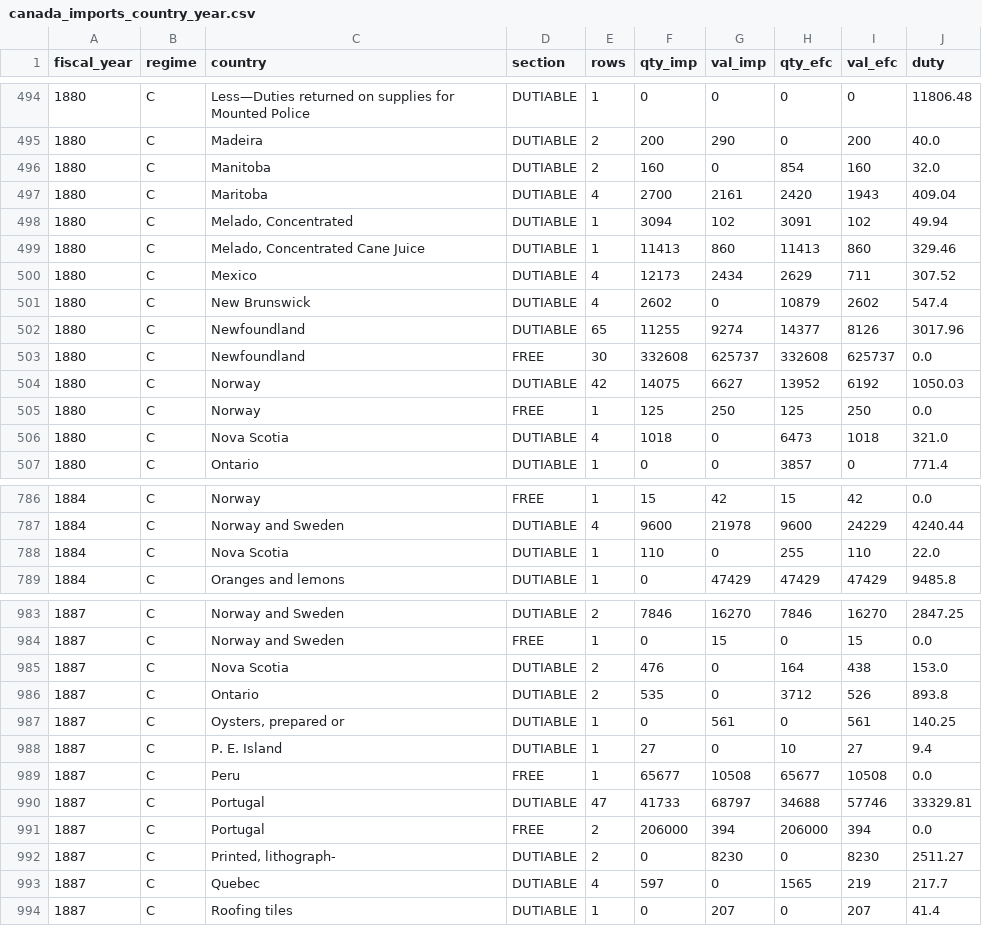
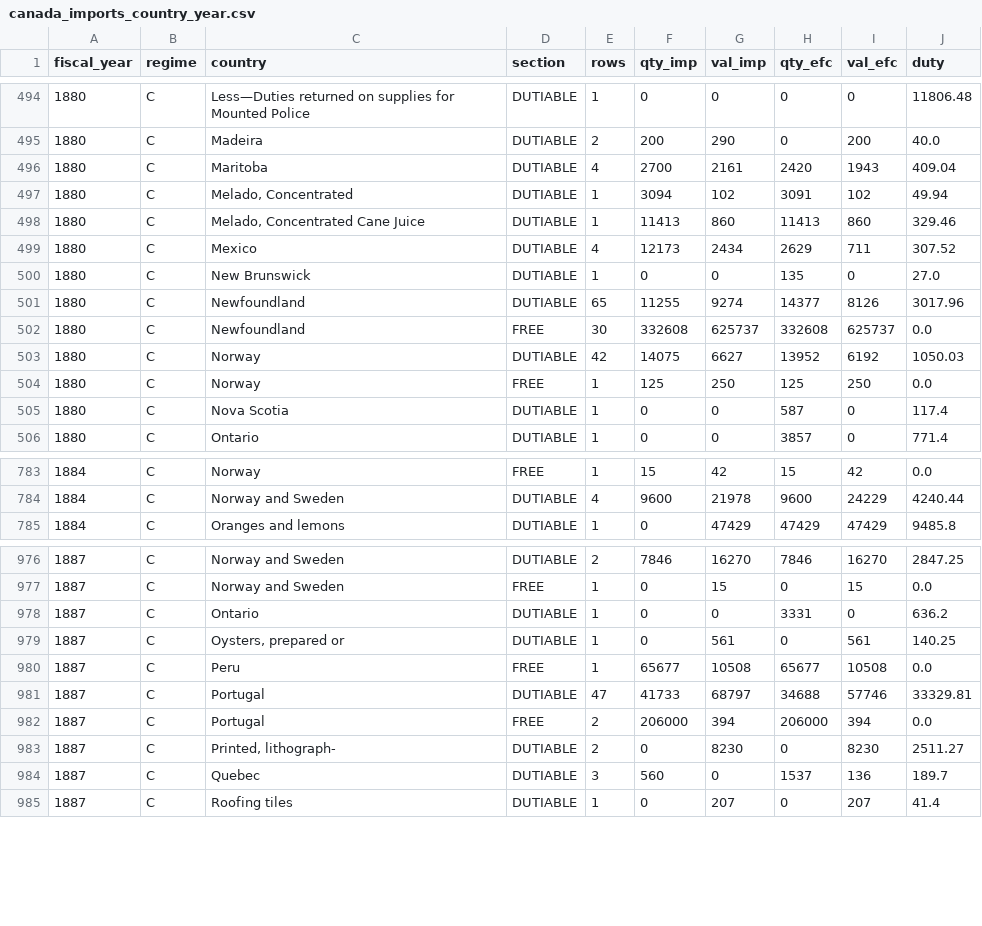
Before and after one commit to jburnford/uk-trade-db, a CSV file: exports/canada_imports_country_year.csv, drawn as a sheet; only a part is shown, gaps mark what is left out; the diff covers the shown part only.

Commit message:
Canada imports: parent-only running heads at a page top ('Grain and products of', 'Meats' — ≤4 tokens, no dash, or a shorter form of a recorded parent) keep the open article (1882 wheat flour / 1884 meats Total blocks, $1.9M, were Total-only blocks); phantom blank cell between the imported and entered pairs dropped (34 rows); heading-with-trailing-country rule restricted to seed countries (the learned vocab holds 'Wheat Flour'). Total-only blocks 3.5M -> 1.3M, under-closure -> 9.75M

```diff
--- a/exports/canada_imports_country_year.csv
+++ b/exports/canada_imports_country_year.csv
@@ -495,3 +495,2 @@ fiscal_year,regime,country,section,rows,qty_imp,val_imp,qty_efc,val_efc,duty
 1880,C,Madeira,DUTIABLE,2,200,290,0,200,40.0
-1880,C,Manitoba,DUTIABLE,2,160,0,854,160,32.0
 1880,C,Maritoba,DUTIABLE,4,2700,2161,2420,1943,409.04
@@ -500,3 +499,3 @@ fiscal_year,regime,country,section,rows,qty_imp,val_imp,qty_efc,val_efc,duty
 1880,C,Mexico,DUTIABLE,4,12173,2434,2629,711,307.52
-1880,C,New Brunswick,DUTIABLE,4,2602,0,10879,2602,547.4
+1880,C,New Brunswick,DUTIABLE,1,0,0,135,0,27.0
 1880,C,Newfoundland,DUTIABLE,65,11255,9274,14377,8126,3017.96
@@ -505,3 +504,3 @@ fiscal_year,regime,country,section,rows,qty_imp,val_imp,qty_efc,val_efc,duty
 1880,C,Norway,FREE,1,125,250,125,250,0.0
-1880,C,Nova Scotia,DUTIABLE,4,1018,0,6473,1018,321.0
+1880,C,Nova Scotia,DUTIABLE,1,0,0,587,0,117.4
 1880,C,Ontario,DUTIABLE,1,0,0,3857,0,771.4
@@ -787,3 +784,2 @@ fiscal_year,regime,country,section,rows,qty_imp,val_imp,qty_efc,val_efc,duty
 1884,C,Norway and Sweden,DUTIABLE,4,9600,21978,9600,24229,4240.44
-1884,C,Nova Scotia,DUTIABLE,1,110,0,255,110,22.0
 1884,C,Oranges and lemons,DUTIABLE,1,0,47429,47429,47429,9485.8
@@ -984,6 +977,4 @@ fiscal_year,regime,country,section,rows,qty_imp,val_imp,qty_efc,val_efc,duty
 1887,C,Norway and Sweden,FREE,1,0,15,0,15,0.0
-1887,C,Nova Scotia,DUTIABLE,2,476,0,164,438,153.0
-1887,C,Ontario,DUTIABLE,2,535,0,3712,526,893.8
+1887,C,Ontario,DUTIABLE,1,0,0,3331,0,636.2
 1887,C,"Oysters, prepared or",DUTIABLE,1,0,561,0,561,140.25
-1887,C,P. E. Island,DUTIABLE,1,27,0,10,27,9.4
 1887,C,Peru,FREE,1,65677,10508,65677,10508,0.0
@@ -992,3 +983,3 @@ fiscal_year,regime,country,section,rows,qty_imp,val_imp,qty_efc,val_efc,duty
 1887,C,"Printed, lithograph-",DUTIABLE,2,0,8230,0,8230,2511.27
-1887,C,Quebec,DUTIABLE,4,597,0,1565,219,217.7
+1887,C,Quebec,DUTIABLE,3,560,0,1537,136,189.7
 1887,C,Roofing tiles,DUTIABLE,1,0,207,0,207,41.4
```
Also changed, not shown: 5 removed rows and 44 edited cells elsewhere in this file, 5 other files.
